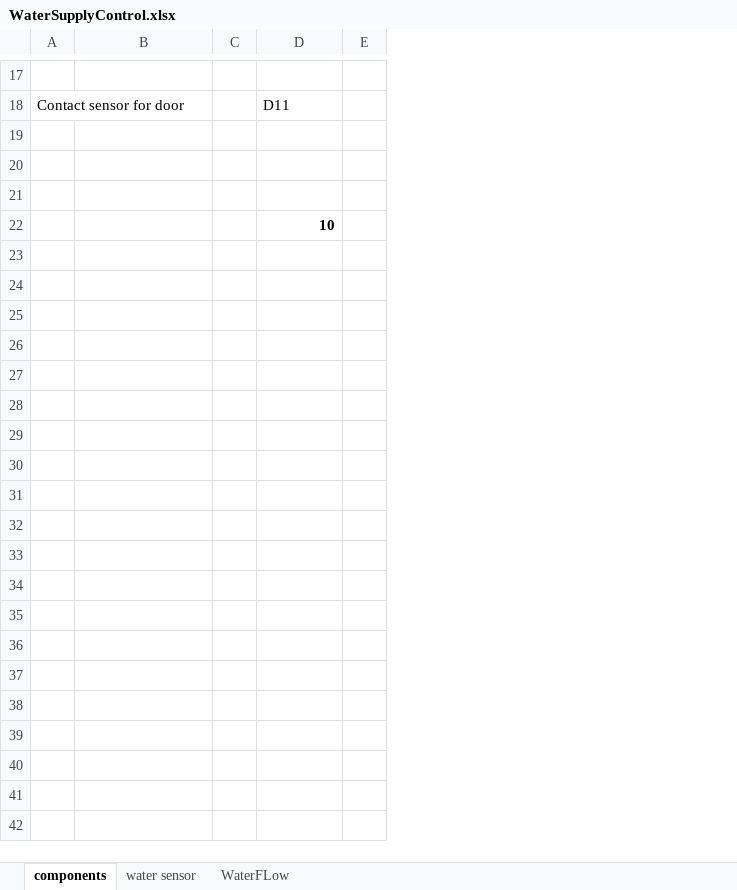
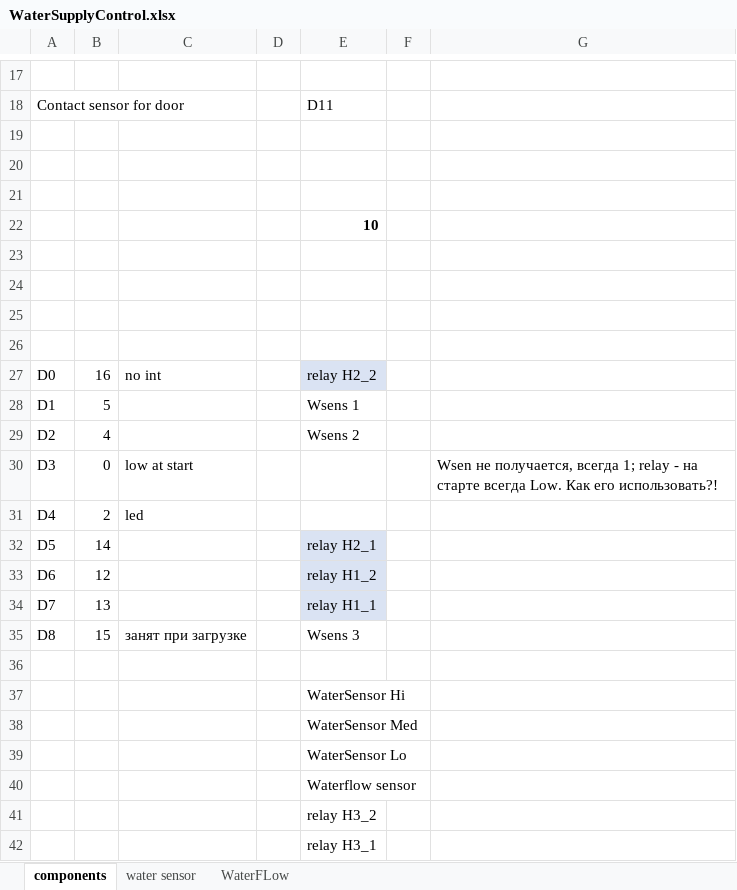
Before and after one commit to BorisE/Arduino, an Excel workbook: WaterSupplyControl_web/WaterSupplyControl.xlsx, sheet components, drawn as a sheet; only a part is shown, gaps mark what is left out; values as stored, in another font and other column widths than the file's, no borders; charts and pictures not drawn; the diff names each change by its address in the sheet, - before the commit and + after, or states it on an @@ line.

Commit message:
ver 0.2 2020/08/16 [320304/28124] - 3 water sensor added

```diff
--- a/WaterSupplyControl_web/WaterSupplyControl.xlsx (sheet components)
+++ b/WaterSupplyControl_web/WaterSupplyControl.xlsx (sheet components)
+column B, empty
+column G, empty
+row 23: (empty)
+row 24: (empty)
+row 25: (empty)
+row 26: (empty)
+row 27: D0 | 16 | no int |  | relay H2_2
+row 28: D1 | 5 |  |  | Wsens 1
+row 29: D2 | 4 |  |  | Wsens 2
+row 30: D3 | 0 | low at start |  |  |  | Wsen не получается, всегда 1; relay - на старте всегда Low. Как его использовать?!
+row 31: D4 | 2 | led
+row 32: D5 | 14 |  |  | relay H2_1
+row 33: D6 | 12 |  |  | relay H1_2
+row 34: D7 | 13 |  |  | relay H1_1
+row 35: D8 | 15 | занят при загрузке |  | Wsens 3
+row 36: (empty)
+row 37:  |  |  |  | WaterSensor Hi
+row 38:  |  |  |  | WaterSensor Med
+row 39:  |  |  |  | WaterSensor Lo
+row 40:  |  |  |  | Waterflow sensor
+row 41:  |  |  |  | relay H3_2
+row 42:  |  |  |  | relay H3_1
```
Also changed, not shown: sheet water sensor, formulas that keep their value, charts or pictures, 5 other files.
